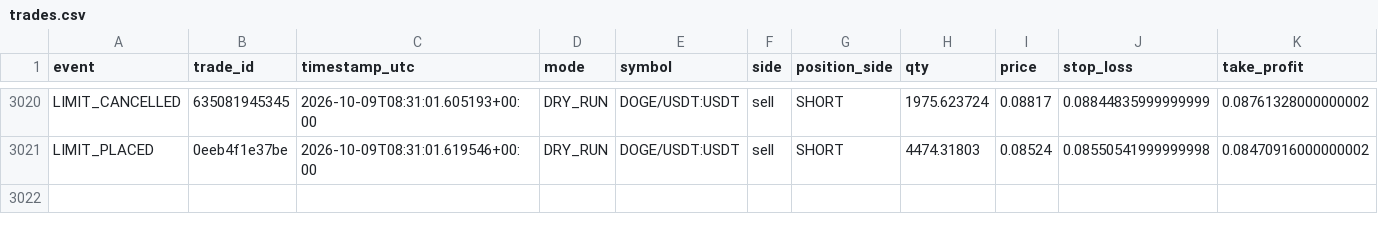
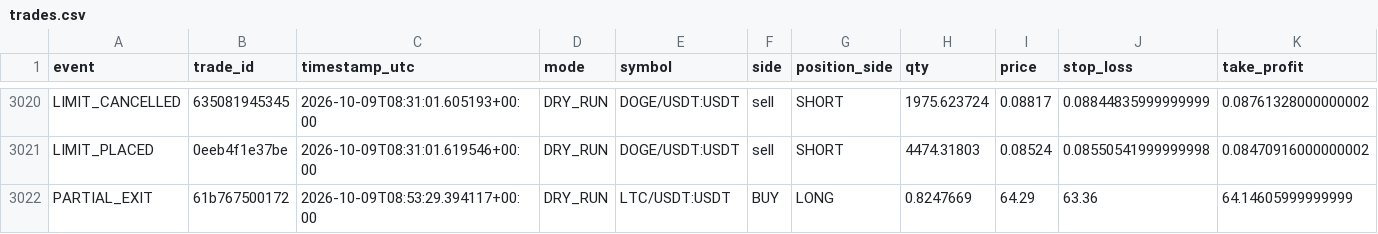
Before and after one commit to MatveevIlya1995/bingx-order-block-bot, a CSV file: data/trades.csv, drawn as a sheet; only a part is shown, gaps mark what is left out; rows hold the shown columns only; the diff names each change by its address in the sheet, - before the commit and + after, or states it on an @@ line.

```diff
--- a/data/trades.csv
+++ b/data/trades.csv
+row 3022: PARTIAL_EXIT | 61b767500172 | 2026-10-09T08:53:29.394117+00:00 | DRY_RUN | LTC/USDT:USDT | BUY | LONG | 0.8247669 | 64.29 | 63.36 | 64.14605999999999
```
Also changed, not shown: 1 other file.
